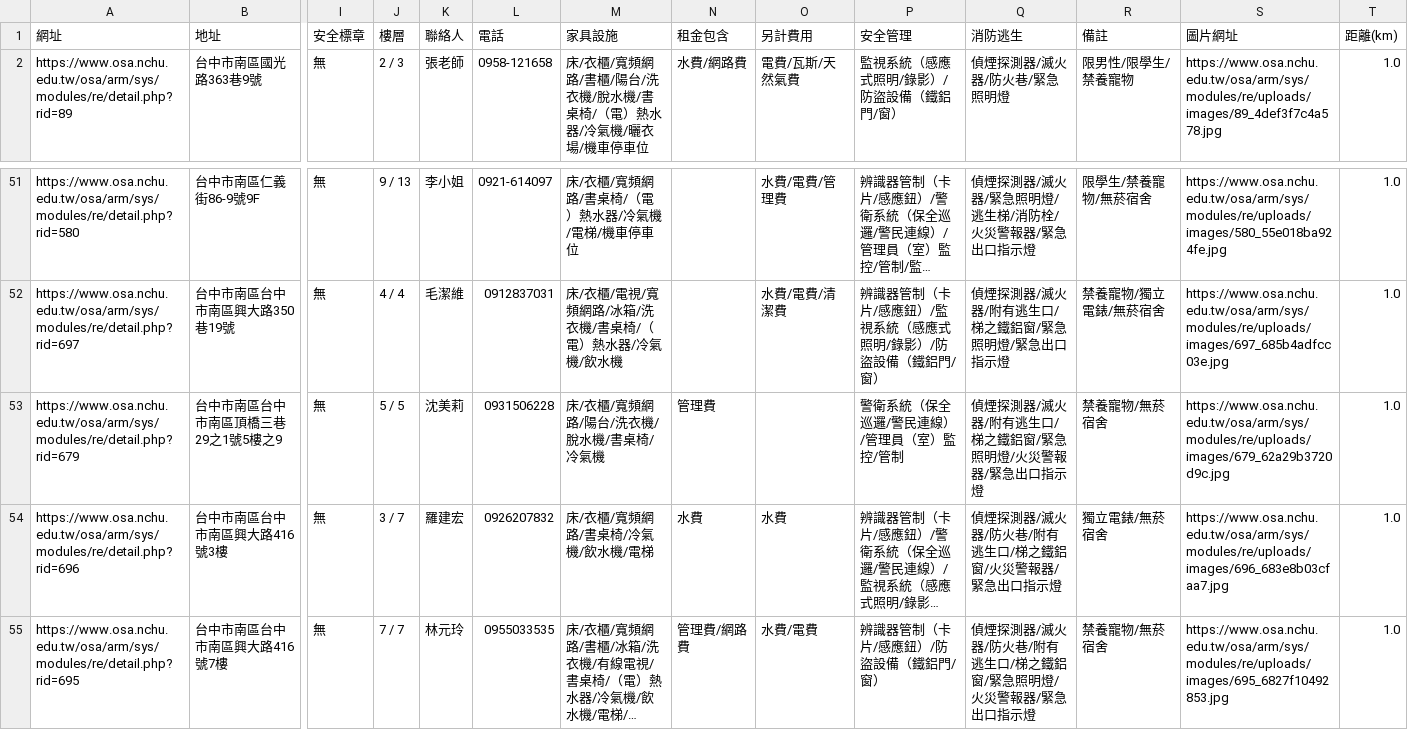
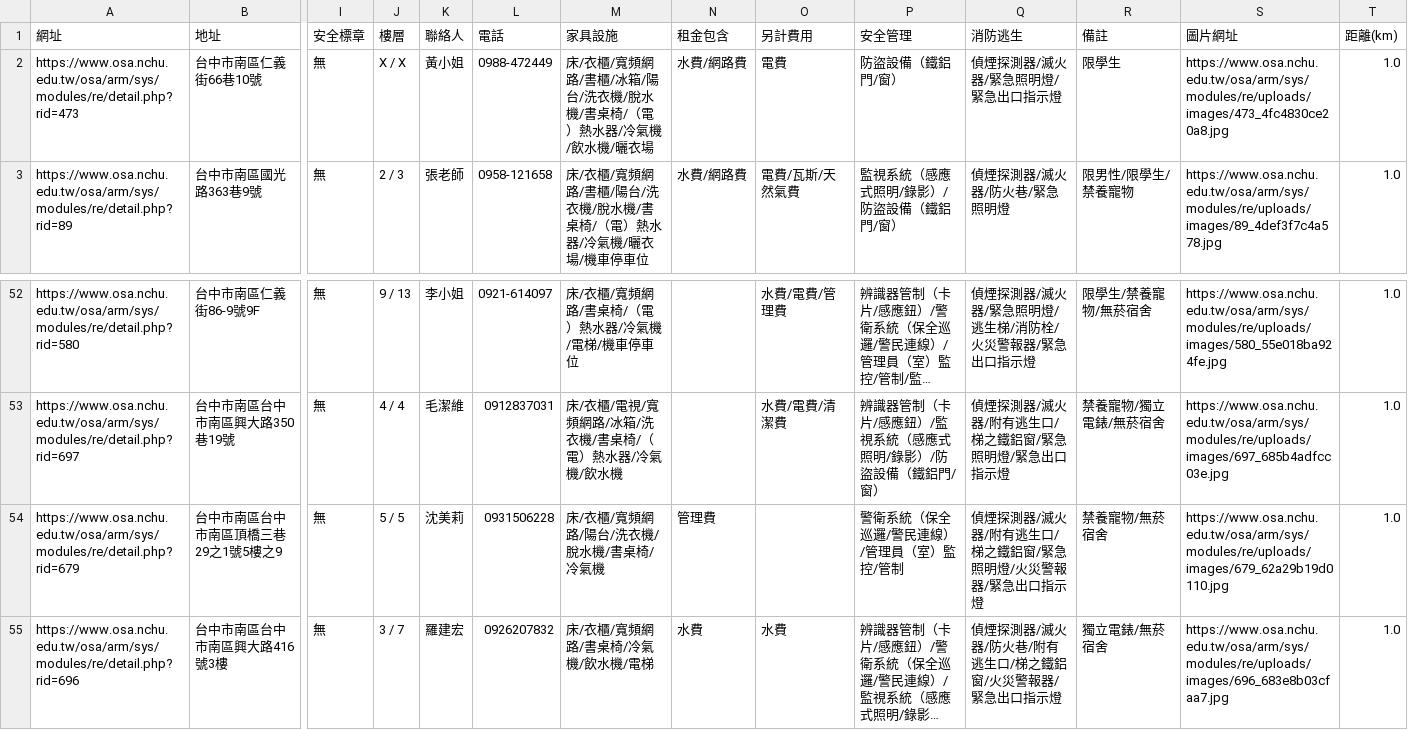
Before and after one commit to eric20041027/nchu-edge-rental-ai, a CSV file: data/raw/nchu_official_raw.csv, drawn as a sheet; only a part is shown, gaps mark what is left out; the shorter side is filled out with more unchanged rows; long unchanged cells end in …; addresses are those after the commit; rows hold the shown columns only; the diff names each change by its address in the sheet, - before the commit and + after, or states it on an @@ line.

```diff
--- a/data/raw/nchu_official_raw.csv
+++ b/data/raw/nchu_official_raw.csv
+row 2: https://www.osa.nchu.edu.tw/osa/arm/sys/modules/re/detail.php?rid=473 | 台中市南區仁義街66巷10號 | 無 | X / X | 黃小姐 | 0988-472449 | 床/衣櫃/寬頻網路/書櫃/冰箱/陽台/洗衣機/脫水機/書桌椅/（電）熱水器/冷氣機/飲水機/曬衣場 | 水費/網路費 | 電費 | 防盜設備（鐵鋁門/窗） | 偵煙探測器/滅火器/緊急照明燈/緊急出口指示燈 | 限學生 | https://www.osa.nchu.edu.tw/osa/arm/sys/modules/re/uploads/images/473_4fc4830ce20a8.jpg | 1.0
-S54 (圖片網址): https://www.osa.nchu.edu.tw/osa/arm/sys/modules/re/uploads/images/679_62a29b3720d9c.jpg
+S54 (圖片網址): https://www.osa.nchu.edu.tw/osa/arm/sys/modules/re/uploads/images/679_62a29b19d0110.jpg
```
Also changed, not shown: data/raw/nchu_rental_info.csv, 6 other files.
